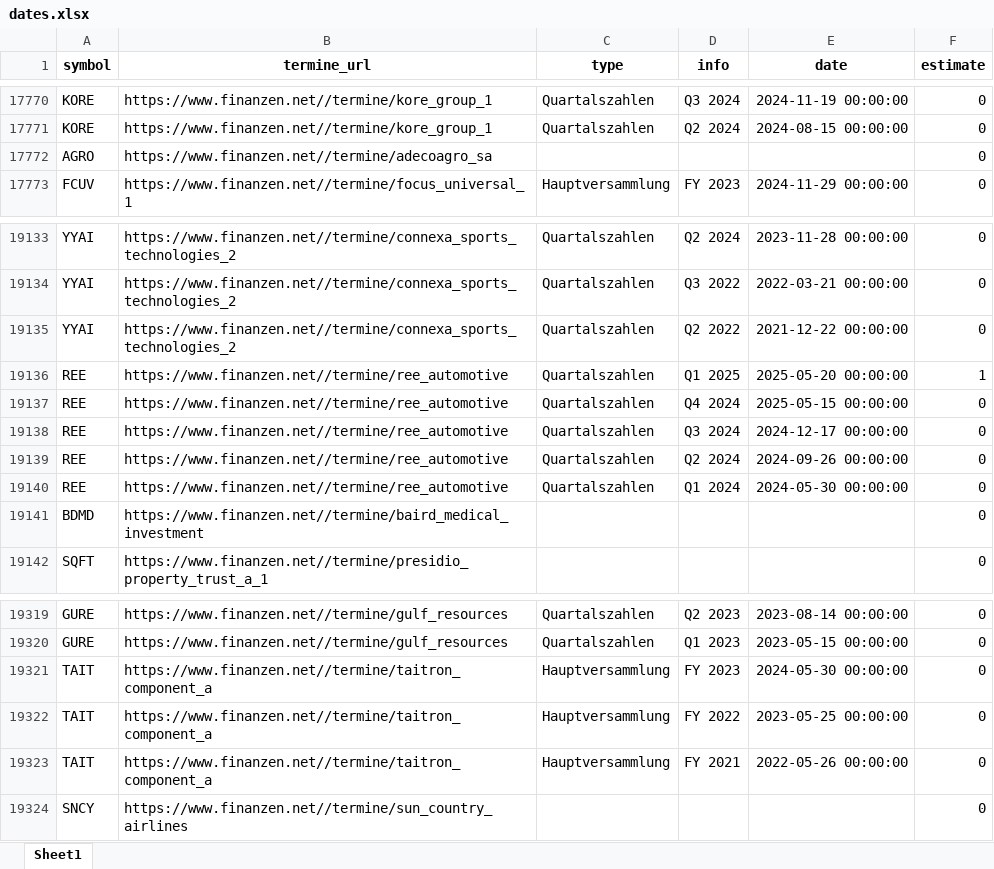
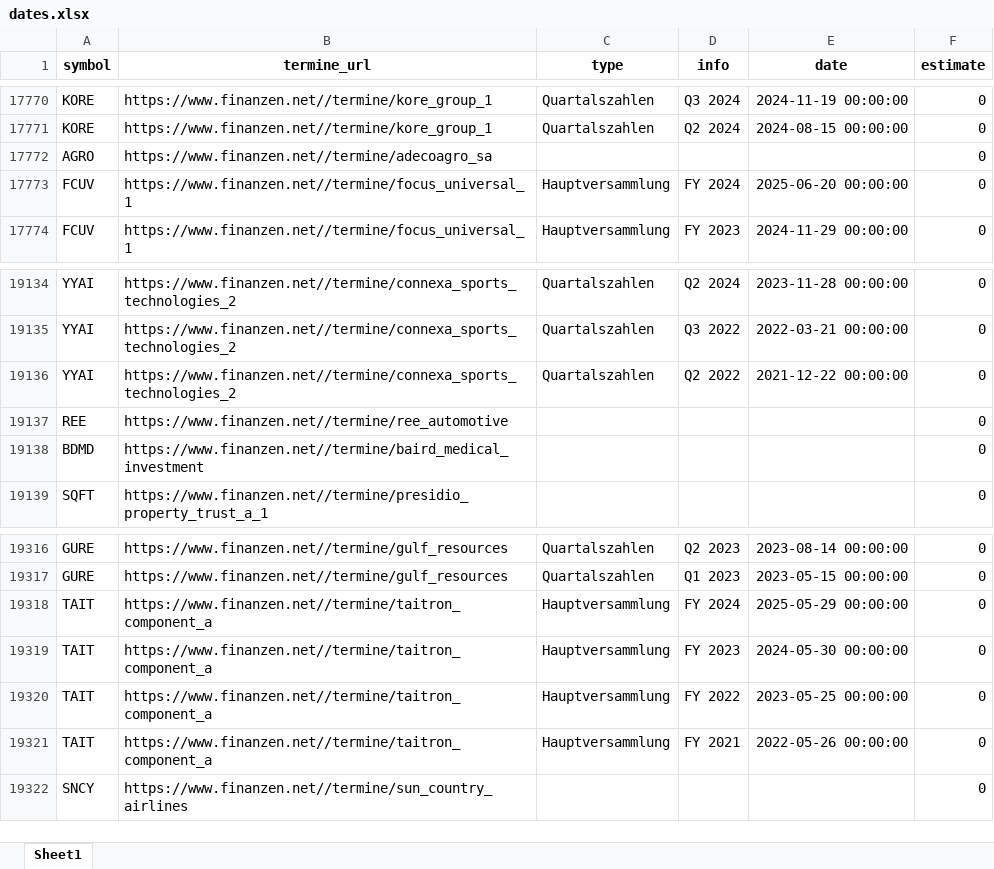
Before and after one commit to ThorstenBLN/data_stocks, an Excel workbook: data/dates.xlsx, sheet Sheet1, drawn as a sheet; only a part is shown, gaps mark what is left out; values as stored, in another font and other column widths than the file's, no borders; removed rows and columns are numbered as before the commit, all else as after; the diff names each change by its address in the sheet, - before the commit and + after, or states it on an @@ line.

```diff
--- a/data/dates.xlsx (sheet Sheet1)
+++ b/data/dates.xlsx (sheet Sheet1)
+row 17773: FCUV | https://www.finanzen.net//termine/focus_universal_1 | Hauptversammlung | FY 2024 | 2025-06-20 00:00:00 | 0
-row 19136: REE | https://www.finanzen.net//termine/ree_automotive | Quartalszahlen | Q1 2025 | 2025-05-20 00:00:00 | 1
-C19137 (type): Quartalszahlen
+C19137 (type): (empty)
-D19137 (info): Q4 2024
+D19137 (info): (empty)
-E19137 (date): 2025-05-15 00:00:00
+E19137 (date): (empty)
-row 19138: REE | https://www.finanzen.net//termine/ree_automotive | Quartalszahlen | Q3 2024 | 2024-12-17 00:00:00 | 0
-row 19139: REE | https://www.finanzen.net//termine/ree_automotive | Quartalszahlen | Q2 2024 | 2024-09-26 00:00:00 | 0
-row 19140: REE | https://www.finanzen.net//termine/ree_automotive | Quartalszahlen | Q1 2024 | 2024-05-30 00:00:00 | 0
+row 19318: TAIT | https://www.finanzen.net//termine/taitron_component_a | Hauptversammlung | FY 2024 | 2025-05-29 00:00:00 | 0
```
